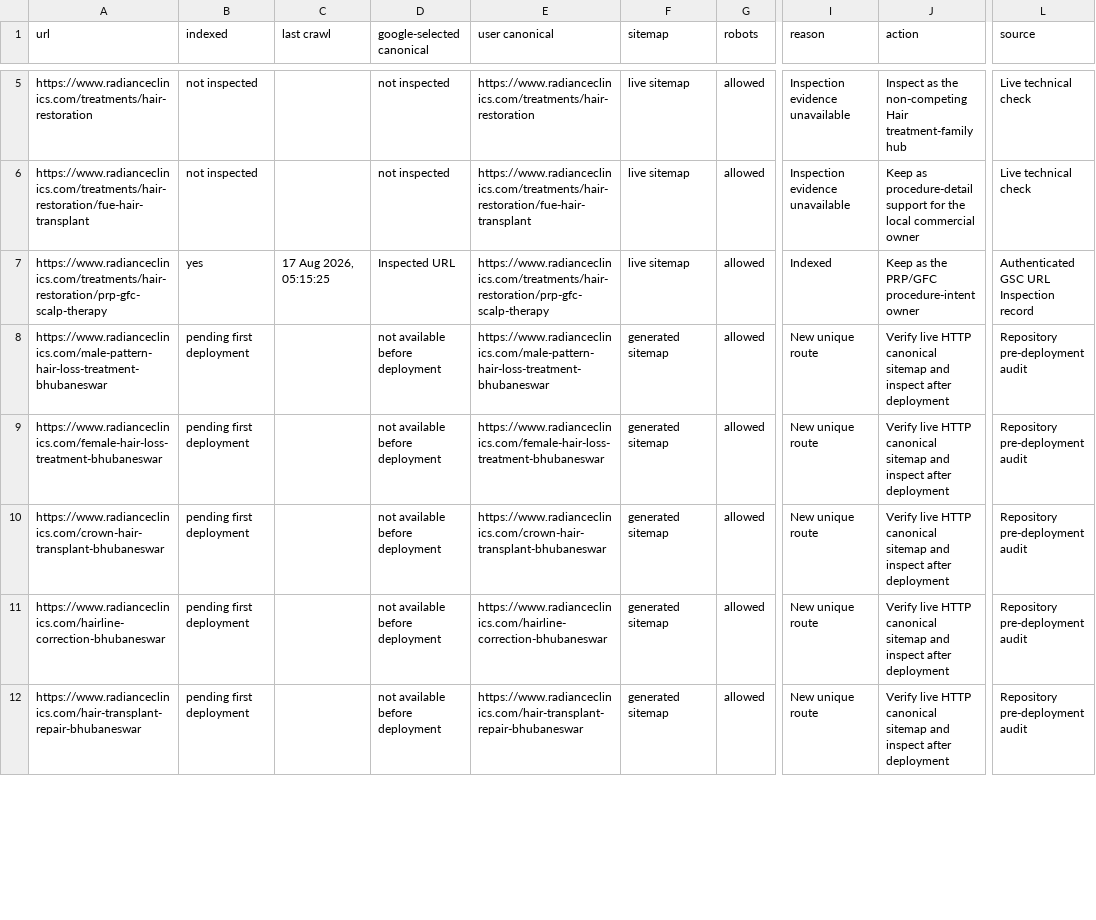
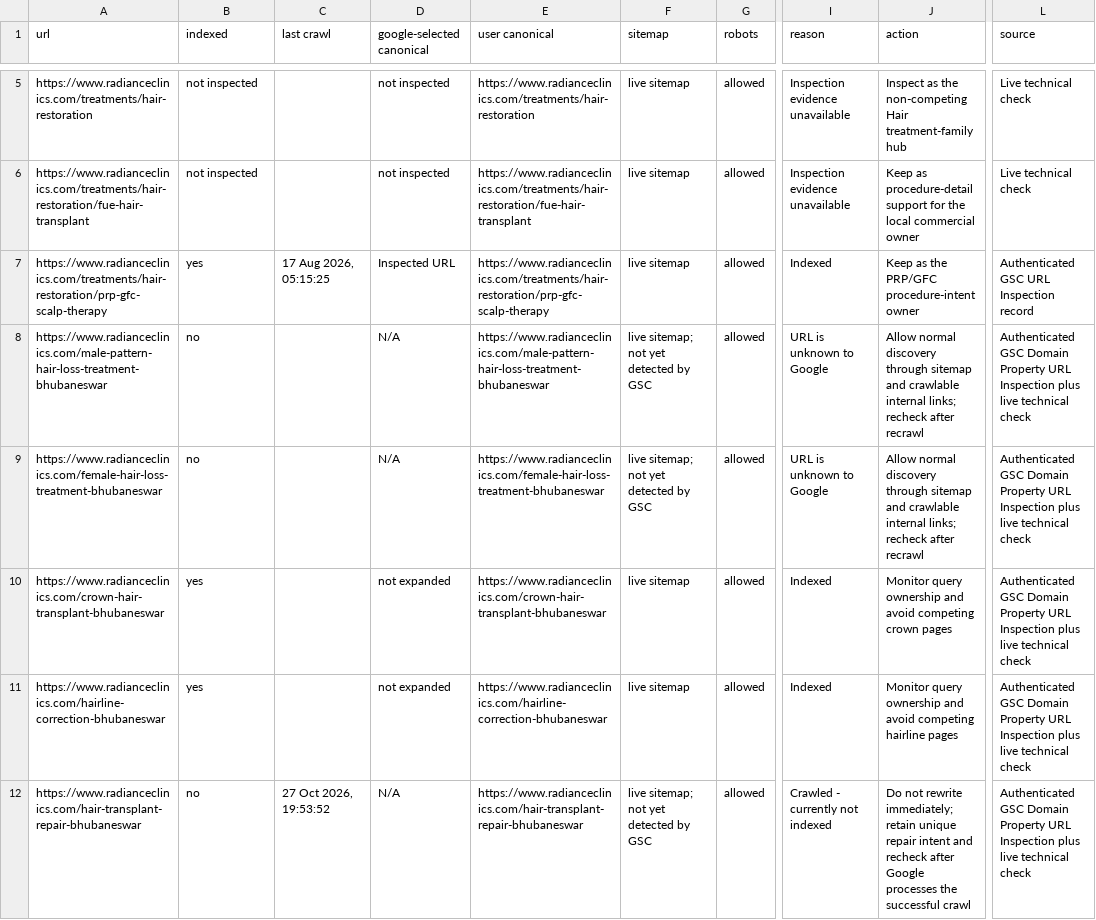
Before and after one commit to aishKodes/radiance-clinic, a CSV file: seo/hair-indexation-actions.csv, drawn as a sheet; only a part is shown, gaps mark what is left out; the diff covers the shown part only; the diff names each change by its address in the sheet, - before the commit and + after, or states it on an @@ line.

Commit message:
Record live Hair URL indexation states

```diff
--- a/seo/hair-indexation-actions.csv
+++ b/seo/hair-indexation-actions.csv
-B8:B9 (indexed): pending first deployment
+B8:B9 (indexed): no
-D8:D9 (google-selected canonical): not available before deployment
+D8:D9 (google-selected canonical): N/A
-F8:F9 (sitemap): generated sitemap
+F8:F9 (sitemap): live sitemap; not yet detected by GSC
-I8:I9 (reason): New unique route
+I8:I9 (reason): URL is unknown to Google
-J8:J9 (action): Verify live HTTP canonical sitemap and inspect after deployment
+J8:J9 (action): Allow normal discovery through sitemap and crawlable internal links; recheck after recrawl
-L8:L12 (source): Repository pre-deployment audit
+L8:L12 (source): Authenticated GSC Domain Property URL Inspection plus live technical check
-B10:B11 (indexed): pending first deployment
+B10:B11 (indexed): yes
-D10:D11 (google-selected canonical): not available before deployment
+D10:D11 (google-selected canonical): not expanded
-F10:F11 (sitemap): generated sitemap
+F10:F11 (sitemap): live sitemap
-I10:I11 (reason): New unique route
+I10:I11 (reason): Indexed
-J10 (action): Verify live HTTP canonical sitemap and inspect after deployment
+J10 (action): Monitor query ownership and avoid competing crown pages
-J11 (action): Verify live HTTP canonical sitemap and inspect after deployment
+J11 (action): Monitor query ownership and avoid competing hairline pages
-B12 (indexed): pending first deployment
+B12 (indexed): no
-C12 (last crawl): (empty)
+C12 (last crawl): 27 Oct 2026, 19:53:52
-D12 (google-selected canonical): not available before deployment
+D12 (google-selected canonical): N/A
-F12 (sitemap): generated sitemap
+F12 (sitemap): live sitemap; not yet detected by GSC
-I12 (reason): New unique route
+I12 (reason): Crawled - currently not indexed
-J12 (action): Verify live HTTP canonical sitemap and inspect after deployment
+J12 (action): Do not rewrite immediately; retain unique repair intent and recheck after Google processes the successful crawl
```
Also changed, not shown: 24 edited cells elsewhere in this file.
